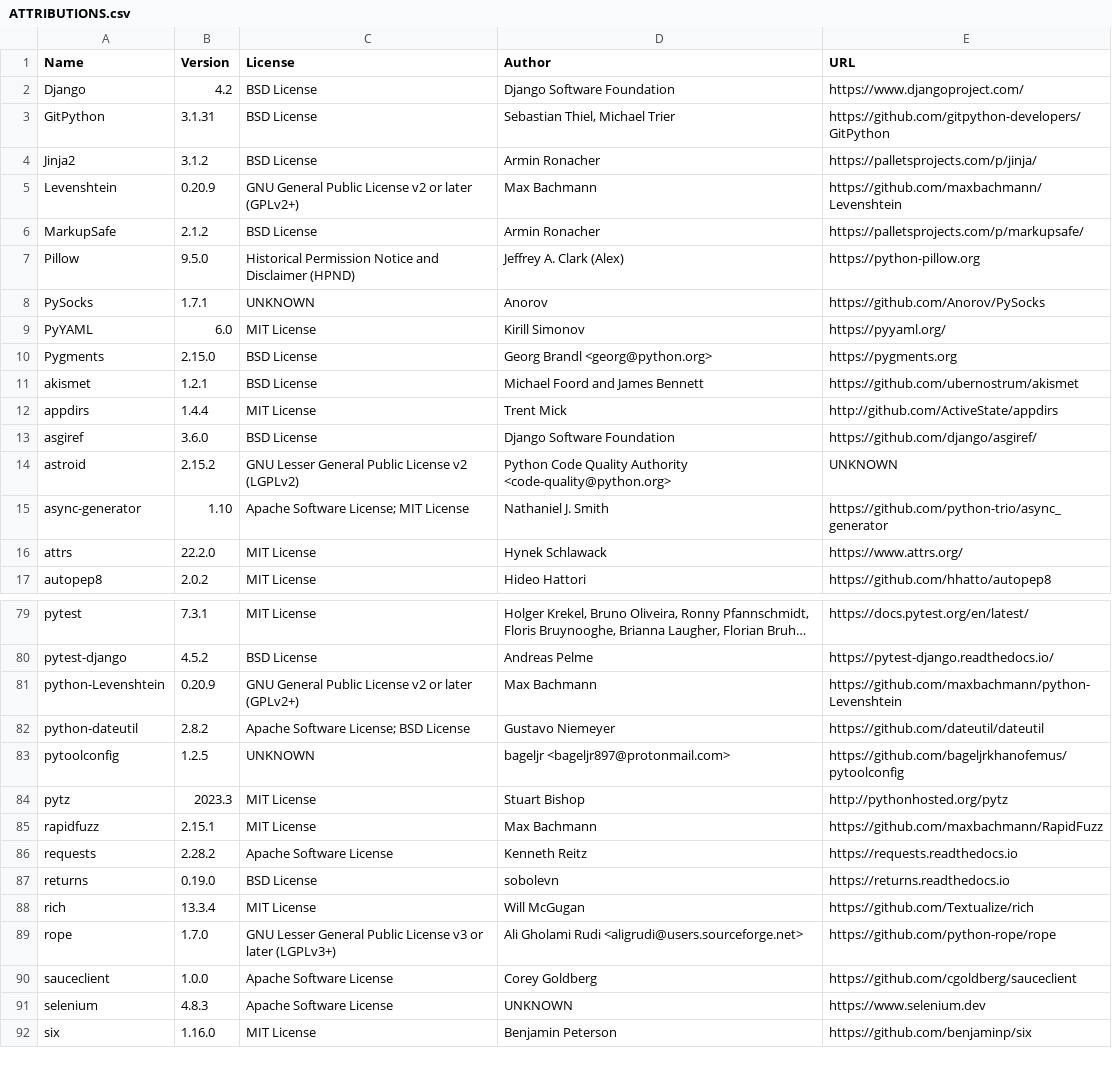
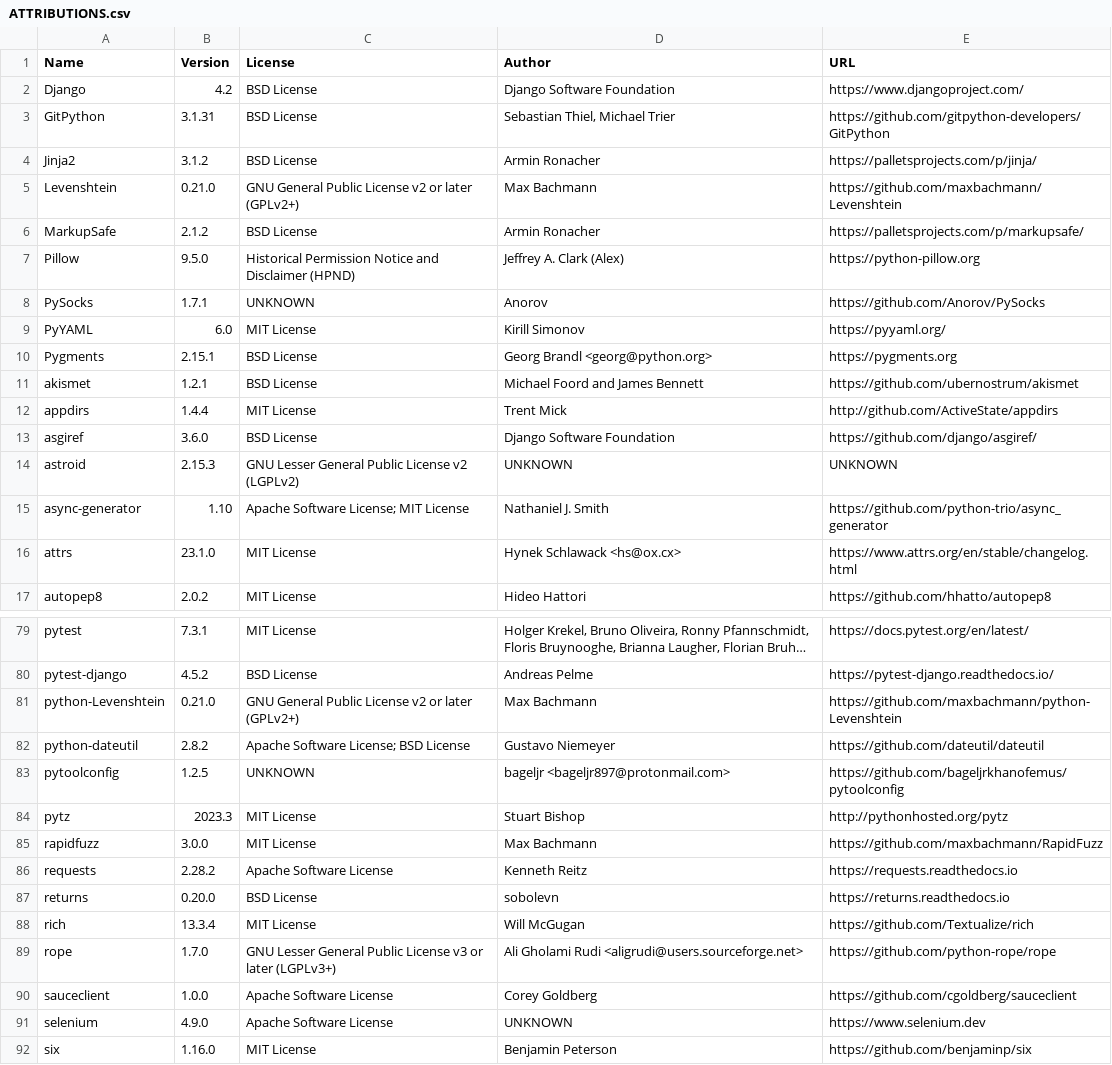
Before and after one commit to djbrown/hbscorez, a CSV file: ATTRIBUTIONS.csv, drawn as a sheet; only a part is shown, gaps mark what is left out; long unchanged cells end in …; the diff covers the shown part only.

```diff
--- a/ATTRIBUTIONS.csv
+++ b/ATTRIBUTIONS.csv
@@ -4,3 +4,3 @@
 "Jinja2","3.1.2","BSD License","Armin Ronacher","https://palletsprojects.com/p/jinja/"
-"Levenshtein","0.20.9","GNU General Public License v2 or later (GPLv2+)","Max Bachmann","https://github.com/maxbachmann/Levenshtein"
+"Levenshtein","0.21.0","GNU General Public License v2 or later (GPLv2+)","Max Bachmann","https://github.com/maxbachmann/Levenshtein"
 "MarkupSafe","2.1.2","BSD License","Armin Ronacher","https://palletsprojects.com/p/markupsafe/"
@@ -9,3 +9,3 @@
 "PyYAML","6.0","MIT License","Kirill Simonov","https://pyyaml.org/"
-"Pygments","2.15.0","BSD License","Georg Brandl <georg@python.org>","https://pygments.org"
+"Pygments","2.15.1","BSD License","Georg Brandl <georg@python.org>","https://pygments.org"
 "akismet","1.2.1","BSD License","Michael Foord and James Bennett","https://github.com/ubernostrum/akismet"
@@ -13,5 +13,5 @@
 "asgiref","3.6.0","BSD License","Django Software Foundation","https://github.com/django/asgiref/"
-"astroid","2.15.2","GNU Lesser General Public License v2 (LGPLv2)","Python Code Quality Authority <code-quality@python.org>","UNKNOWN"
+"astroid","2.15.3","GNU Lesser General Public License v2 (LGPLv2)","UNKNOWN","UNKNOWN"
 "async-generator","1.10","Apache Software License; MIT License","Nathaniel J. Smith","https://github.com/python-trio/async_generator"
-"attrs","22.2.0","MIT License","Hynek Schlawack","https://www.attrs.org/"
+"attrs","23.1.0","MIT License","Hynek Schlawack <hs@ox.cx>","https://www.attrs.org/en/stable/changelog.html"
 "autopep8","2.0.2","MIT License","Hideo Hattori","https://github.com/hhatto/autopep8"
@@ -80,3 +80,3 @@
 "pytest-django","4.5.2","BSD License","Andreas Pelme","https://pytest-django.readthedocs.io/"
-"python-Levenshtein","0.20.9","GNU General Public License v2 or later (GPLv2+)","Max Bachmann","https://github.com/maxbachmann/python-Levenshtein"
+"python-Levenshtein","0.21.0","GNU General Public License v2 or later (GPLv2+)","Max Bachmann","https://github.com/maxbachmann/python-Levenshtein"
 "python-dateutil","2.8.2","Apache Software License; BSD License","Gustavo Niemeyer","https://github.com/dateutil/dateutil"
@@ -84,5 +84,5 @@
 "pytz","2023.3","MIT License","Stuart Bishop","http://pythonhosted.org/pytz"
-"rapidfuzz","2.15.1","MIT License","Max Bachmann","https://github.com/maxbachmann/RapidFuzz"
+"rapidfuzz","3.0.0","MIT License","Max Bachmann","https://github.com/maxbachmann/RapidFuzz"
 "requests","2.28.2","Apache Software License","Kenneth Reitz","https://requests.readthedocs.io"
-"returns","0.19.0","BSD License","sobolevn","https://returns.readthedocs.io"
+"returns","0.20.0","BSD License","sobolevn","https://returns.readthedocs.io"
 "rich","13.3.4","MIT License","Will McGugan","https://github.com/Textualize/rich"
@@ -90,3 +90,3 @@
 "sauceclient","1.0.0","Apache Software License","Corey Goldberg","https://github.com/cgoldberg/sauceclient"
-"selenium","4.8.3","Apache Software License","UNKNOWN","https://www.selenium.dev"
+"selenium","4.9.0","Apache Software License","UNKNOWN","https://www.selenium.dev"
 "six","1.16.0","MIT License","Benjamin Peterson","https://github.com/benjaminp/six"
```
Also changed, not shown: 6 edited cells elsewhere in this file, 1 other file.
